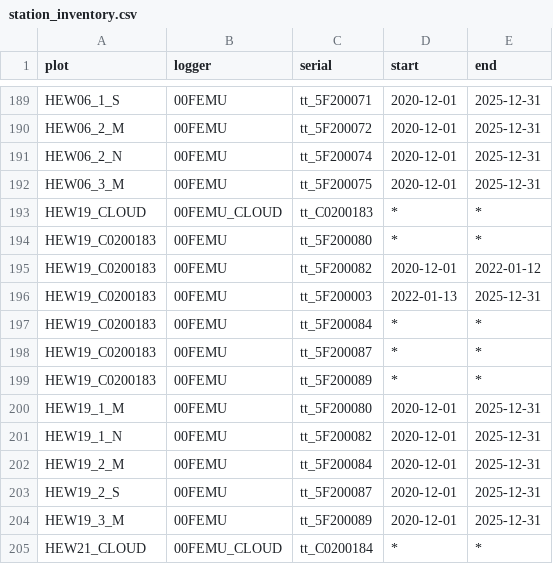
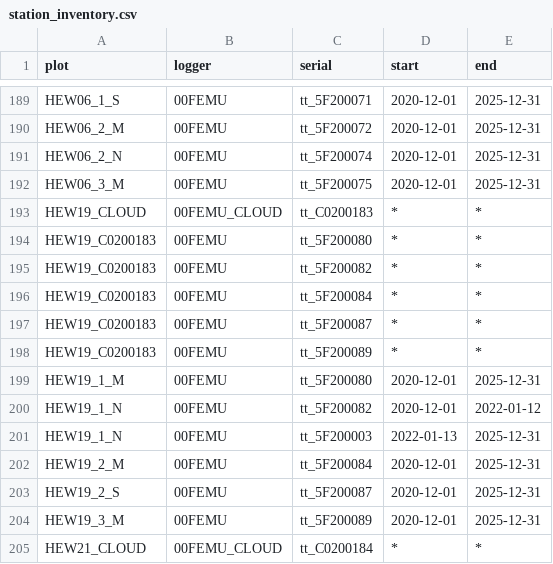
Before and after one commit to environmentalinformatics-marburg/tubedb, a CSV file: config/nature40/station_inventory.csv, drawn as a sheet; only a part is shown, gaps mark what is left out.

Commit message:
HEW19_1_N_Line 195+196+200+201_changes
Line 195+196 wrong changes bc clouds, corrected + line 196 cleaned; changed at line200+201 [HEW19_1_N,00FEMU,tt_5F200082,2020-12-01,2022-01-12
HEW19_1_N,00FEMU,tt_5F200003,2022-01-13,2025-12-31]  TT-xchange!

```diff
--- a/config/nature40/station_inventory.csv
+++ b/config/nature40/station_inventory.csv
@@ -194,4 +194,3 @@ HEW19_CLOUD,00FEMU_CLOUD,tt_C0200183,*,*
 HEW19_C0200183,00FEMU,tt_5F200080,*,*
-HEW19_C0200183,00FEMU,tt_5F200082,2020-12-01,2022-01-12
-HEW19_C0200183,00FEMU,tt_5F200003,2022-01-13,2025-12-31
+HEW19_C0200183,00FEMU,tt_5F200082,*,*
 HEW19_C0200183,00FEMU,tt_5F200084,*,*
@@ -200,3 +199,4 @@ HEW19_C0200183,00FEMU,tt_5F200089,*,*
 HEW19_1_M,00FEMU,tt_5F200080,2020-12-01,2025-12-31
-HEW19_1_N,00FEMU,tt_5F200082,2020-12-01,2025-12-31
+HEW19_1_N,00FEMU,tt_5F200082,2020-12-01,2022-01-12
+HEW19_1_N,00FEMU,tt_5F200003,2022-01-13,2025-12-31
 HEW19_2_M,00FEMU,tt_5F200084,2020-12-01,2025-12-31
```
